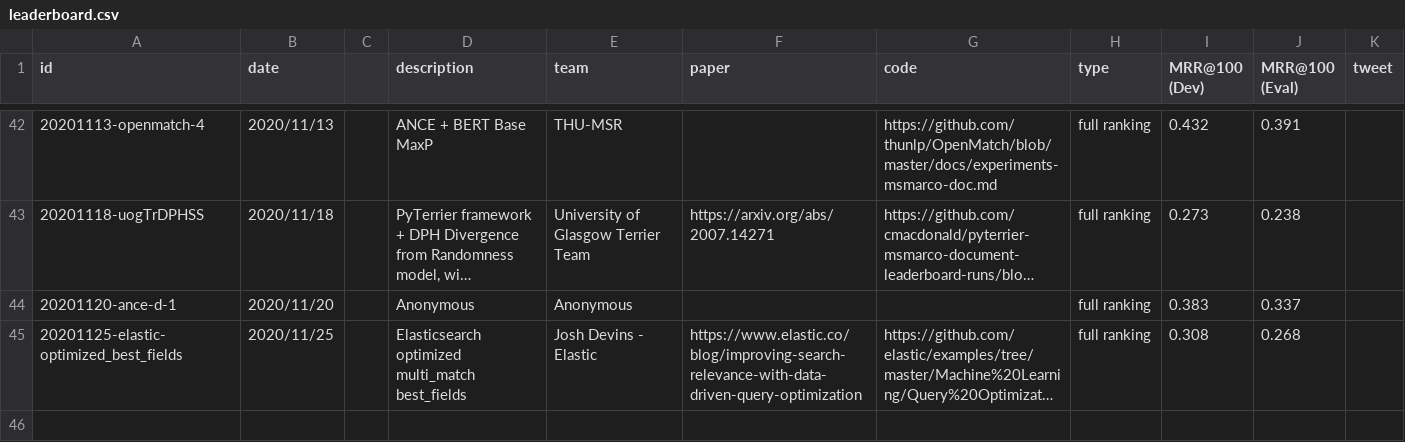
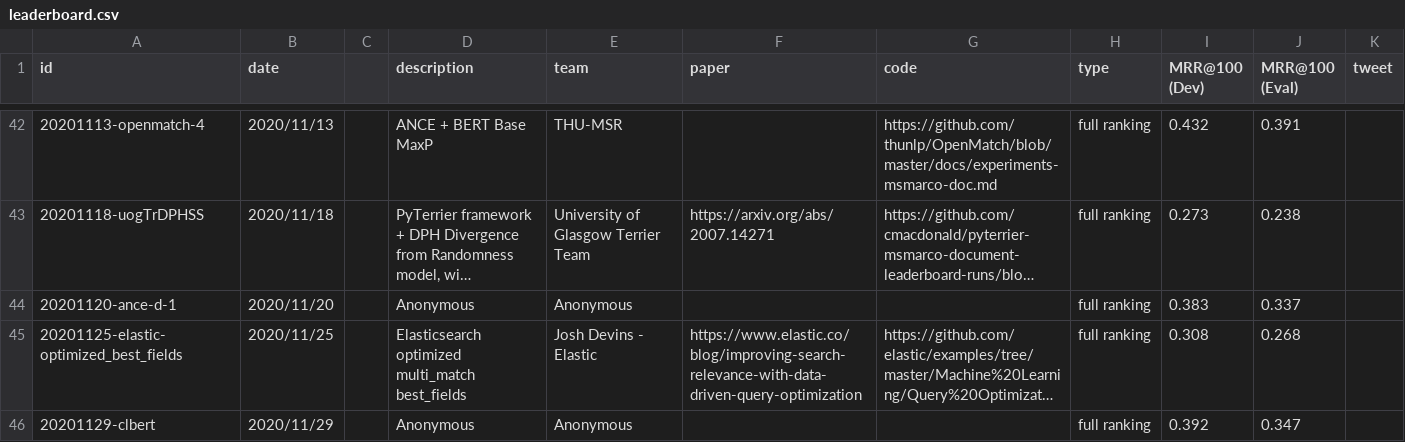
Before and after one commit to microsoft/MSMARCO-Document-Ranking-Submissions, a CSV file: leaderboard/leaderboard.csv, drawn as a sheet; only a part is shown, gaps mark what is left out; long unchanged cells end in …; the diff names each change by its address in the sheet, - before the commit and + after, or states it on an @@ line.

Commit message:
Updated leaderboard.

```diff
--- a/leaderboard/leaderboard.csv
+++ b/leaderboard/leaderboard.csv
+row 46: 20201129-clbert | 2020/11/29 |  | Anonymous | Anonymous |  |  | full ranking | 0.392 | 0.347
```
